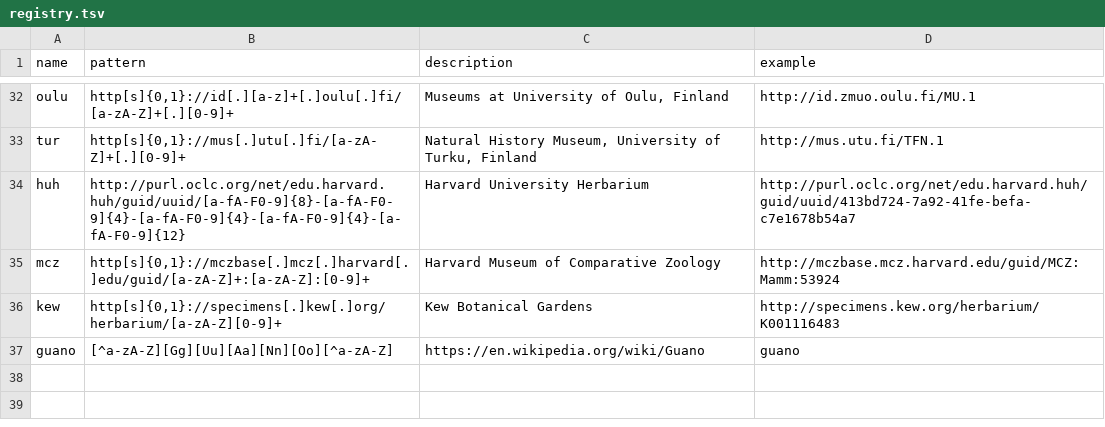
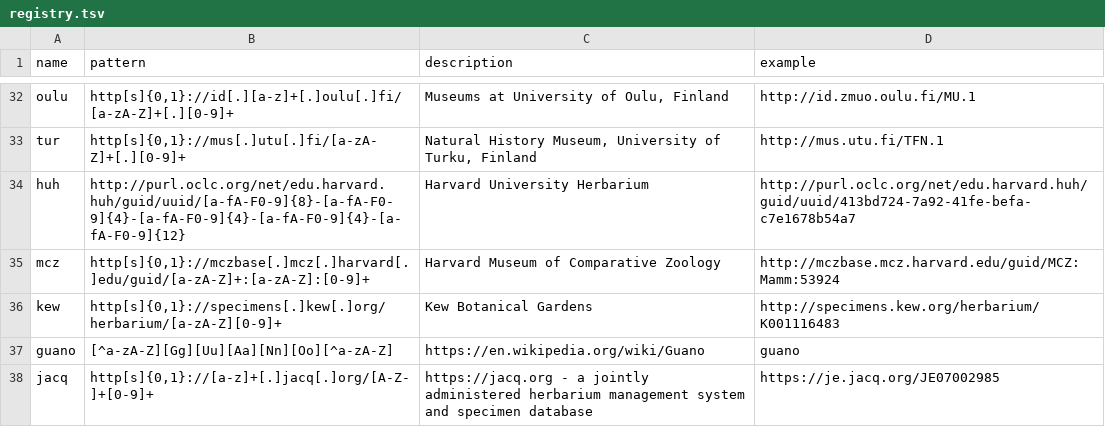
Before and after one commit to bio-guoda/preston-identifier-registry, a TSV file: registry.tsv, drawn as a sheet; only a part is shown, gaps mark what is left out; the diff names each change by its address in the sheet, - before the commit and + after, or states it on an @@ line.

Commit message:
added jacq id scheme inspired by CETAF stable identifier list; @qgroom hoping to find a way to make these identifiers schemas easier to sync

```diff
--- a/registry.tsv
+++ b/registry.tsv
+row 38: jacq | http[s]{0,1}://[a-z]+[.]jacq[.]org/[A-Z-]+[0-9]+ | https://jacq.org - a jointly administered herbarium management system and specimen database | https://je.jacq.org/JE07002985
```
